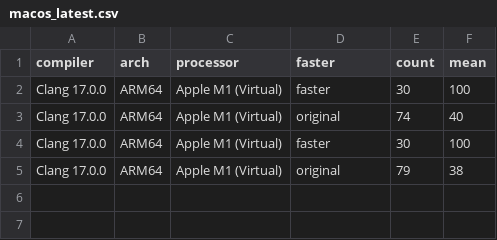
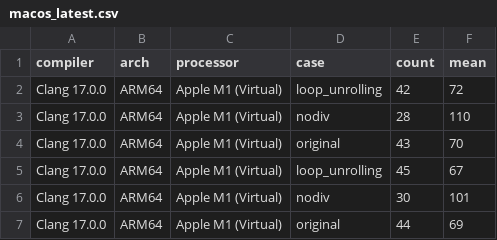
Before and after one commit to marudedameo2019/loops_c_perf, a CSV file: examples/macos_latest.csv, drawn as a sheet.

```diff
--- a/examples/macos_latest.csv
+++ b/examples/macos_latest.csv
@@ -1,5 +1,7 @@
-compiler,arch,processor,faster,count,mean
-Clang 17.0.0,ARM64,Apple M1 (Virtual),faster,30,100
-Clang 17.0.0,ARM64,Apple M1 (Virtual),original,74,40
-Clang 17.0.0,ARM64,Apple M1 (Virtual),faster,30,100
-Clang 17.0.0,ARM64,Apple M1 (Virtual),original,79,38
+compiler,arch,processor,case,count,mean
+Clang 17.0.0,ARM64,Apple M1 (Virtual),loop_unrolling,42,72
+Clang 17.0.0,ARM64,Apple M1 (Virtual),nodiv,28,110
+Clang 17.0.0,ARM64,Apple M1 (Virtual),original,43,70
+Clang 17.0.0,ARM64,Apple M1 (Virtual),loop_unrolling,45,67
+Clang 17.0.0,ARM64,Apple M1 (Virtual),nodiv,30,101
+Clang 17.0.0,ARM64,Apple M1 (Virtual),original,44,69
```
Also changed, not shown: examples/ubuntu_latest.csv, 9 other files.
